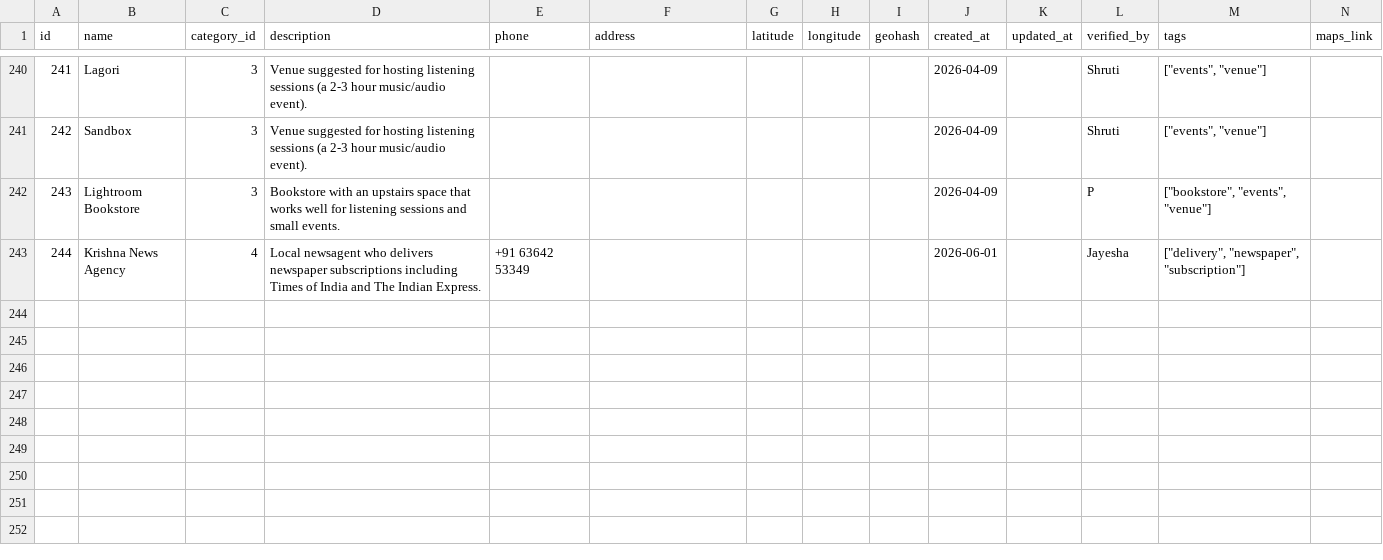
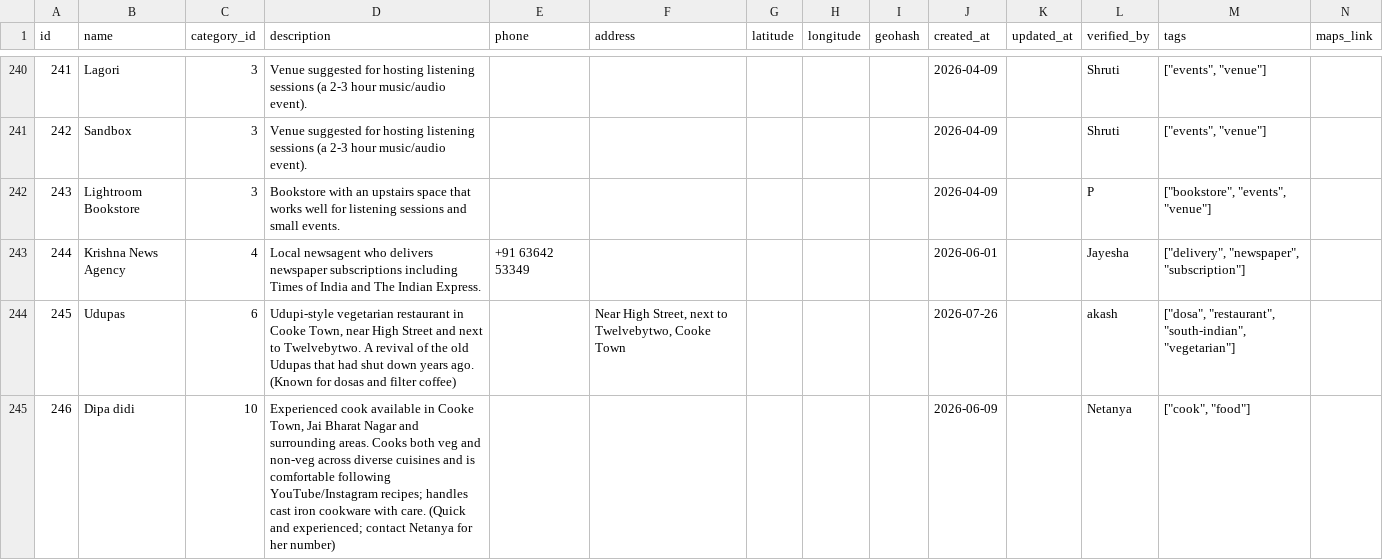
Before and after one commit to 560005/edit, a CSV file: data/listings.csv, drawn as a sheet; only a part is shown, gaps mark what is left out; rows hold the shown columns only; the diff names each change by its address in the sheet, - before the commit and + after, or states it on an @@ line.

```diff
--- a/data/listings.csv
+++ b/data/listings.csv
+row 244: 245 | Udupas | 6 | Udupi-style vegetarian restaurant in Cooke Town, near High Street and next to Twelvebytwo. A revival of the old Udupas that had shut down years ago. (Known for dosas and filter coffee) |  | Near High Street, next to Twelvebytwo, Cooke Town |  |  |  | 2026-07-26 |  | akash | ["dosa", "restaurant", "south-indian", "vegetarian"]
+row 245: 246 | Dipa didi | 10 | Experienced cook available in Cooke Town, Jai Bharat Nagar and surrounding areas. Cooks both veg and non-veg across diverse cuisines and is comfortable following YouTube/Instagram recipes; handles cast iron cookware with care. (Quick and experienced; contact Netanya for her number) |  |  |  |  |  | 2026-06-09 |  | Netanya | ["cook", "food"]
```
